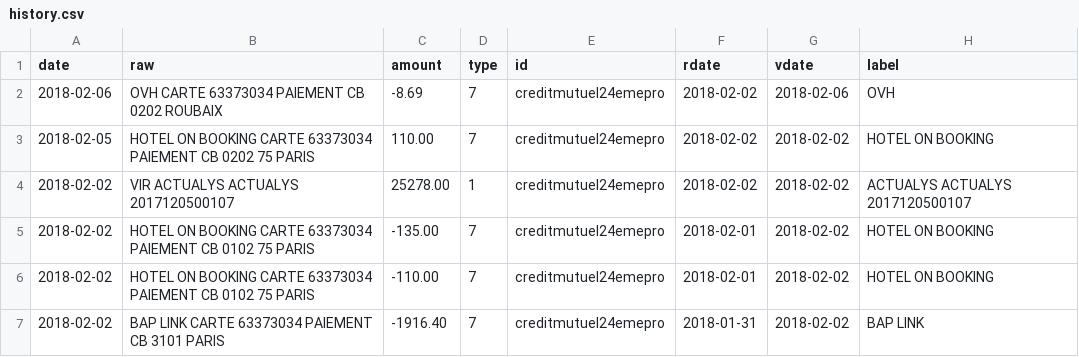
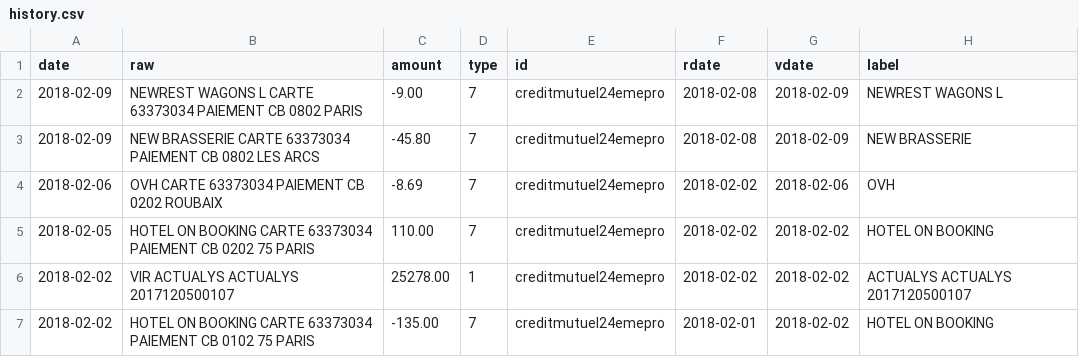
Before and after one commit to 24eme/banque, a CSV file: data/history.csv, drawn as a sheet; only a part is shown; the shorter side is filled out with more unchanged rows; the diff names each change by its address in the sheet, - before the commit and + after, or states it on an @@ line.

Commit message:
Mise à jour des opérations

```diff
--- a/data/history.csv
+++ b/data/history.csv
+row 2: 2018-02-09 | NEWREST WAGONS L CARTE 63373034 PAIEMENT CB 0802 PARIS | -9.00 | 7 | creditmutuel24emepro | 2018-02-08 | 2018-02-09 | NEWREST WAGONS L
+row 3: 2018-02-09 | NEW BRASSERIE CARTE 63373034 PAIEMENT CB 0802 LES ARCS | -45.80 | 7 | creditmutuel24emepro | 2018-02-08 | 2018-02-09 | NEW BRASSERIE
```
